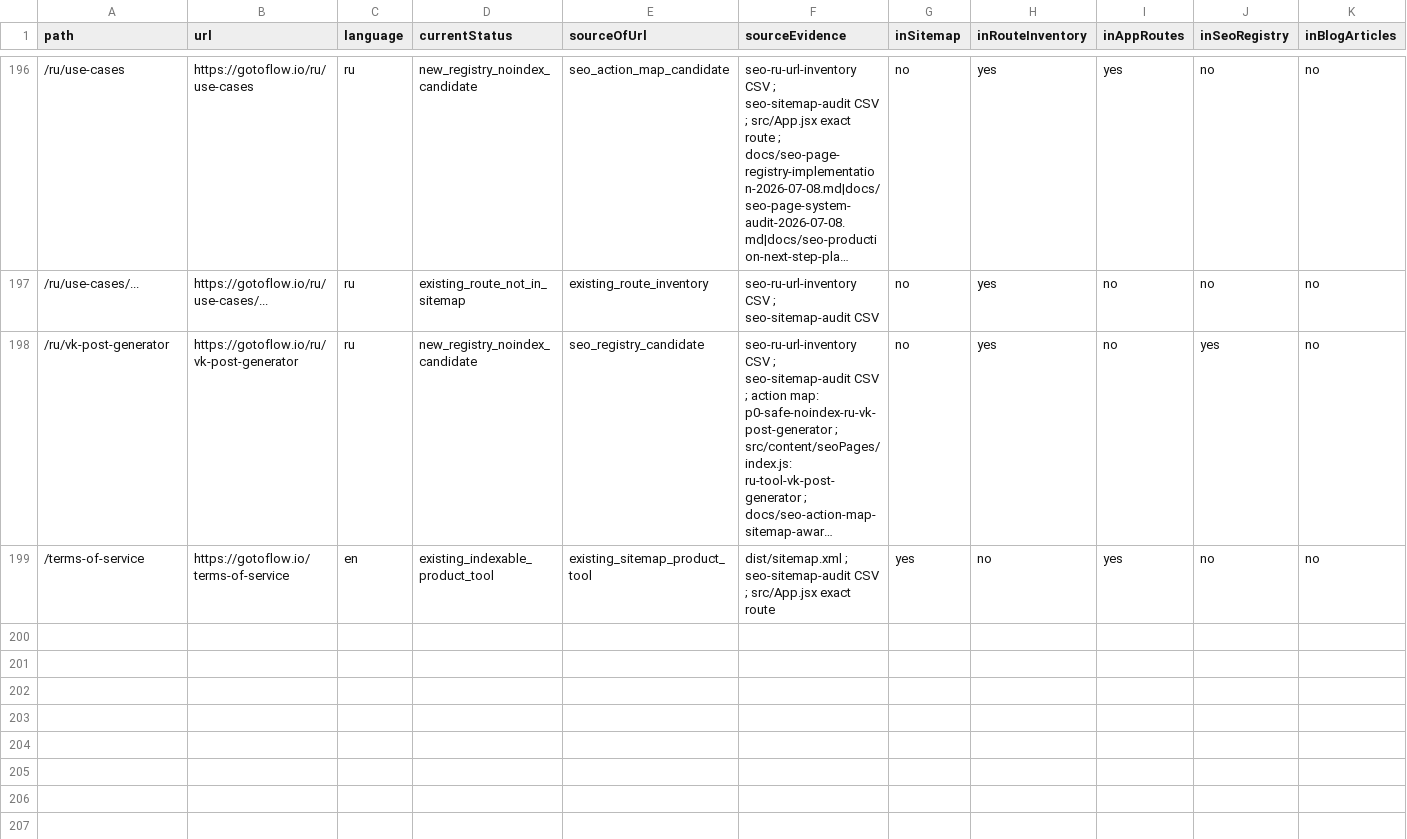
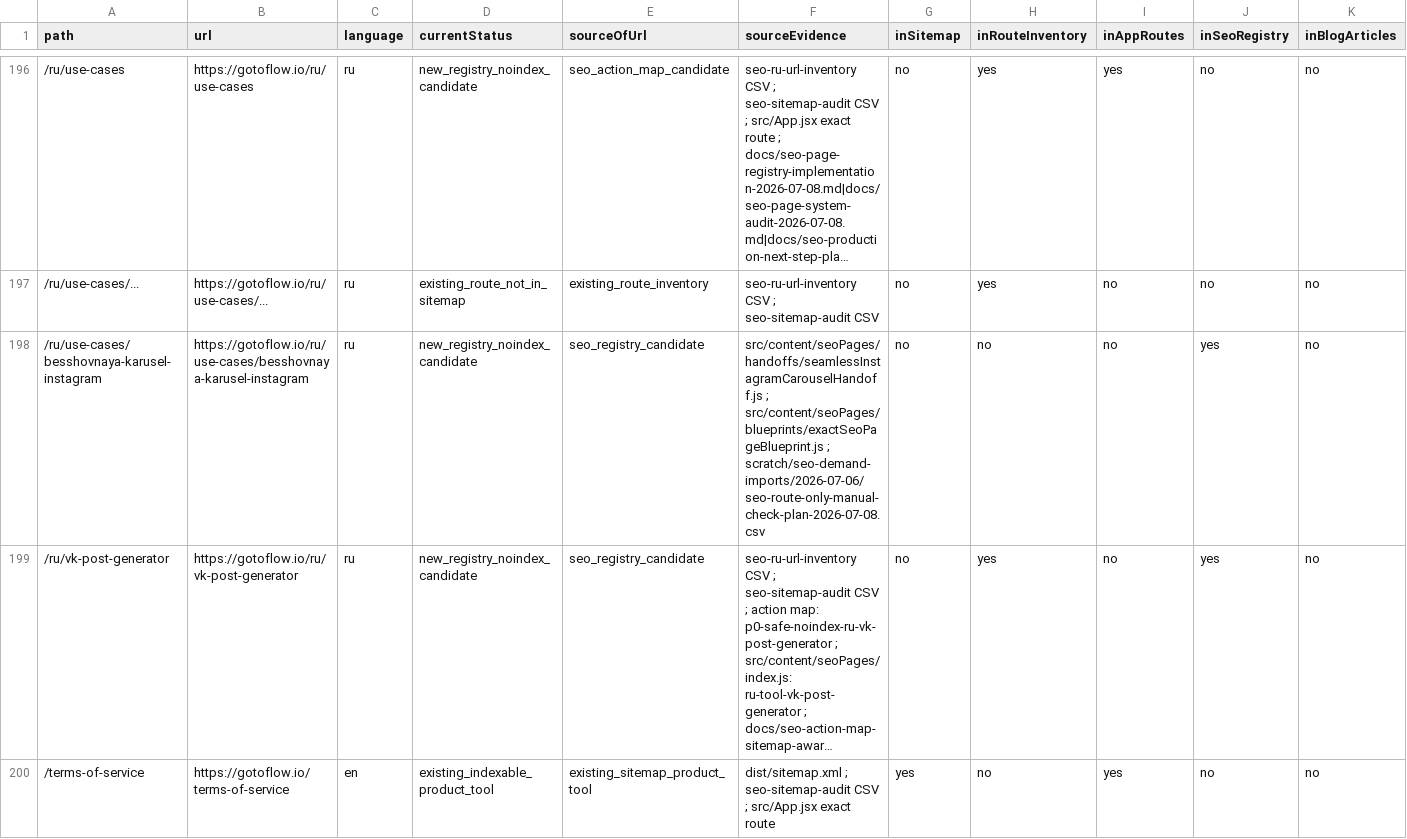
Before and after one commit to matteimikeska49-bot/gtf, a CSV file: scratch/seo-demand-imports/2026-07-06/seo-url-origin-ledger-2026-07-08.csv, drawn as a sheet; only a part is shown, gaps mark what is left out; long unchanged cells end in …; rows hold the shown columns only; the diff names each change by its address in the sheet, - before the commit and + after, or states it on an @@ line.

Commit message:
Enforce SEO product proof parity

```diff
--- a/scratch/seo-demand-imports/2026-07-06/seo-url-origin-ledger-2026-07-08.csv
+++ b/scratch/seo-demand-imports/2026-07-06/seo-url-origin-ledger-2026-07-08.csv
+row 198: /ru/use-cases/besshovnaya-karusel-instagram | https://gotoflow.io/ru/use-cases/besshovnaya-karusel-instagram | ru | new_registry_noindex_candidate | seo_registry_candidate | src/content/seoPages/handoffs/seamlessInstagramCarouselHandoff.js ; src/content/seoPages/blueprints/exactSeoPageBlueprint.js ; scratch/seo-demand-imports/2026-07-06/seo-route-only-manual-check-plan-2026-07-08.csv | no | no | no | yes | no
```
Also changed, not shown: 17 other files.
